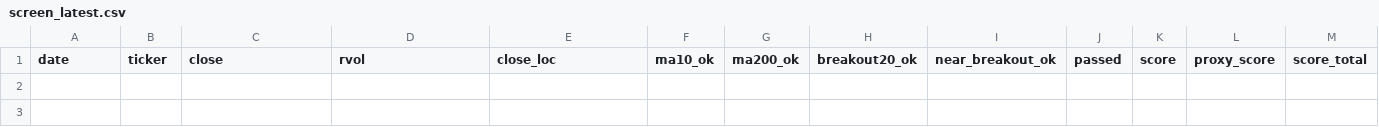
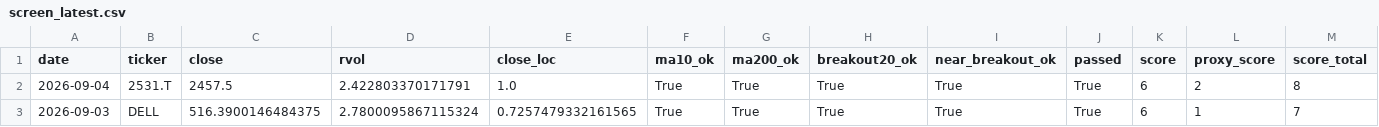
Before and after one commit to Hyodokamo/trend-catalyst-screener, a CSV file: data/outputs/screen_latest.csv, drawn as a sheet; only a part is shown; rows hold the shown columns only; the diff names each change by its address in the sheet, - before the commit and + after, or states it on an @@ line.

```diff
--- a/data/outputs/screen_latest.csv
+++ b/data/outputs/screen_latest.csv
+row 2: 2026-09-04 | 2531.T | 2457.5 | 2.422803370171791 | 1.0 | True | True | True | True | True | 6 | 2 | 8
+row 3: 2026-09-03 | DELL | 516.3900146484375 | 2.7800095867115324 | 0.7257479332161565 | True | True | True | True | True | 6 | 1 | 7
```
Also changed, not shown: docs/screen_latest.csv, 3 other files.
